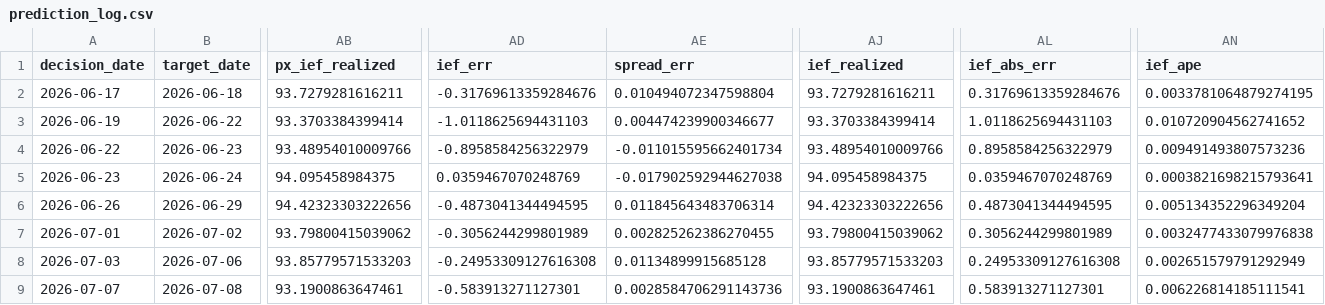
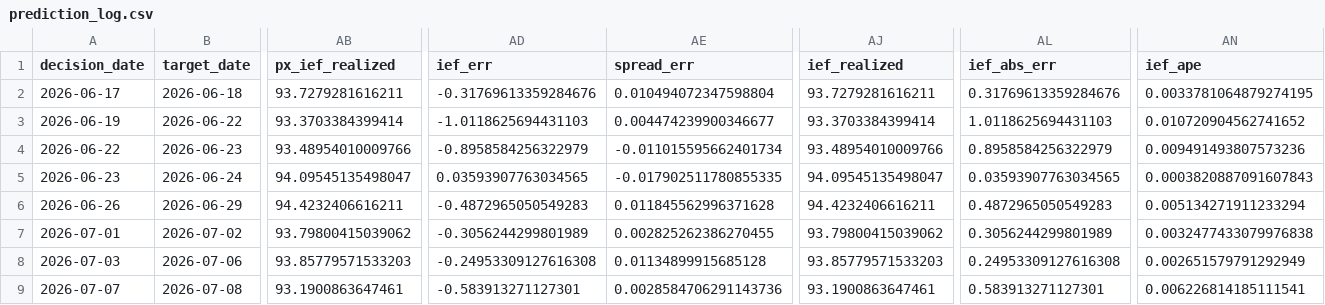
Before and after one commit to salemmorelli1/Price-Call, a CSV file: artifacts_part3/prediction_log.csv, drawn as a sheet; only a part is shown, gaps mark what is left out; the diff names each change by its address in the sheet, - before the commit and + after, or states it on an @@ line.

```diff
--- a/artifacts_part3/prediction_log.csv
+++ b/artifacts_part3/prediction_log.csv
-AB5 (px_ief_realized): 94.095458984375
+AB5 (px_ief_realized): 94.09545135498047
-AD5 (ief_err): 0.0359467070248769
+AD5 (ief_err): 0.03593907763034565
-AE5 (spread_err): -0.017902592944627038
+AE5 (spread_err): -0.017902511780855335
-AJ5 (ief_realized): 94.095458984375
+AJ5 (ief_realized): 94.09545135498047
-AL5 (ief_abs_err): 0.0359467070248769
+AL5 (ief_abs_err): 0.03593907763034565
-AN5 (ief_ape): 0.0003821698215793641
+AN5 (ief_ape): 0.0003820887091607843
-AB6 (px_ief_realized): 94.42323303222656
+AB6 (px_ief_realized): 94.4232406616211
-AD6 (ief_err): -0.4873041344494595
+AD6 (ief_err): -0.4872965050549283
-AE6 (spread_err): 0.011845643483706314
+AE6 (spread_err): 0.011845562996371628
-AJ6 (ief_realized): 94.42323303222656
+AJ6 (ief_realized): 94.4232406616211
-AL6 (ief_abs_err): 0.4873041344494595
+AL6 (ief_abs_err): 0.4872965050549283
-AN6 (ief_ape): 0.005134352296349204
+AN6 (ief_ape): 0.005134271911233294
```
